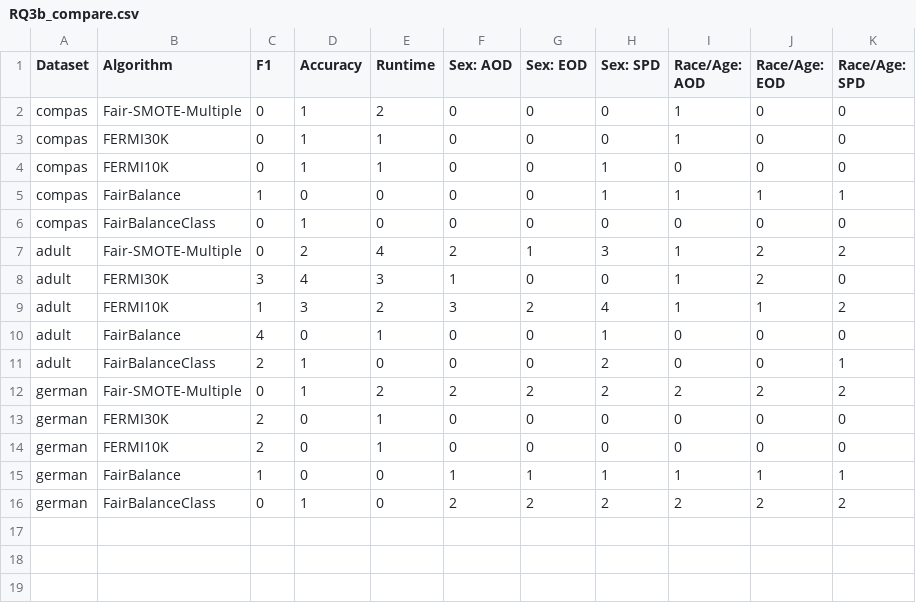
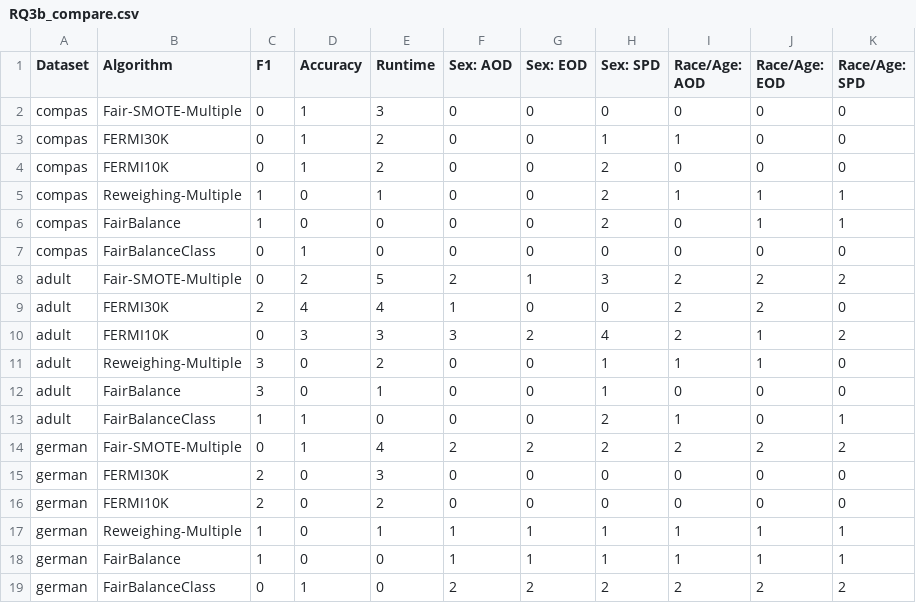
Before and after one commit to hil-se/FairBalance, a CSV file: results/RQ3b_compare.csv, drawn as a sheet.

```diff
--- a/results/RQ3b_compare.csv
+++ b/results/RQ3b_compare.csv
@@ -1,15 +1,18 @@
 Dataset,Algorithm,F1,Accuracy,Runtime,Sex: AOD,Sex: EOD,Sex: SPD,Race/Age: AOD,Race/Age: EOD,Race/Age: SPD
-compas,Fair-SMOTE-Multiple,0,1,2,0,0,0,1,0,0
-compas,FERMI30K,0,1,1,0,0,0,1,0,0
-compas,FERMI10K,0,1,1,0,0,1,0,0,0
-compas,FairBalance,1,0,0,0,0,1,1,1,1
+compas,Fair-SMOTE-Multiple,0,1,3,0,0,0,0,0,0
+compas,FERMI30K,0,1,2,0,0,1,1,0,0
+compas,FERMI10K,0,1,2,0,0,2,0,0,0
+compas,Reweighing-Multiple,1,0,1,0,0,2,1,1,1
+compas,FairBalance,1,0,0,0,0,2,0,1,1
 compas,FairBalanceClass,0,1,0,0,0,0,0,0,0
-adult,Fair-SMOTE-Multiple,0,2,4,2,1,3,1,2,2
-adult,FERMI30K,3,4,3,1,0,0,1,2,0
-adult,FERMI10K,1,3,2,3,2,4,1,1,2
-adult,FairBalance,4,0,1,0,0,1,0,0,0
-adult,FairBalanceClass,2,1,0,0,0,2,0,0,1
-german,Fair-SMOTE-Multiple,0,1,2,2,2,2,2,2,2
-german,FERMI30K,2,0,1,0,0,0,0,0,0
-german,FERMI10K,2,0,1,0,0,0,0,0,0
+adult,Fair-SMOTE-Multiple,0,2,5,2,1,3,2,2,2
+adult,FERMI30K,2,4,4,1,0,0,2,2,0
+adult,FERMI10K,0,3,3,3,2,4,2,1,2
+adult,Reweighing-Multiple,3,0,2,0,0,1,1,1,0
+adult,FairBalance,3,0,1,0,0,1,0,0,0
+adult,FairBalanceClass,1,1,0,0,0,2,1,0,1
+german,Fair-SMOTE-Multiple,0,1,4,2,2,2,2,2,2
+german,FERMI30K,2,0,3,0,0,0,0,0,0
+german,FERMI10K,2,0,2,0,0,0,0,0,0
+german,Reweighing-Multiple,1,0,1,1,1,1,1,1,1
 german,FairBalance,1,0,0,1,1,1,1,1,1
```
Also changed, not shown: results/RQ3_combine.csv, results/RQ3_compare.csv, 8 other files.
